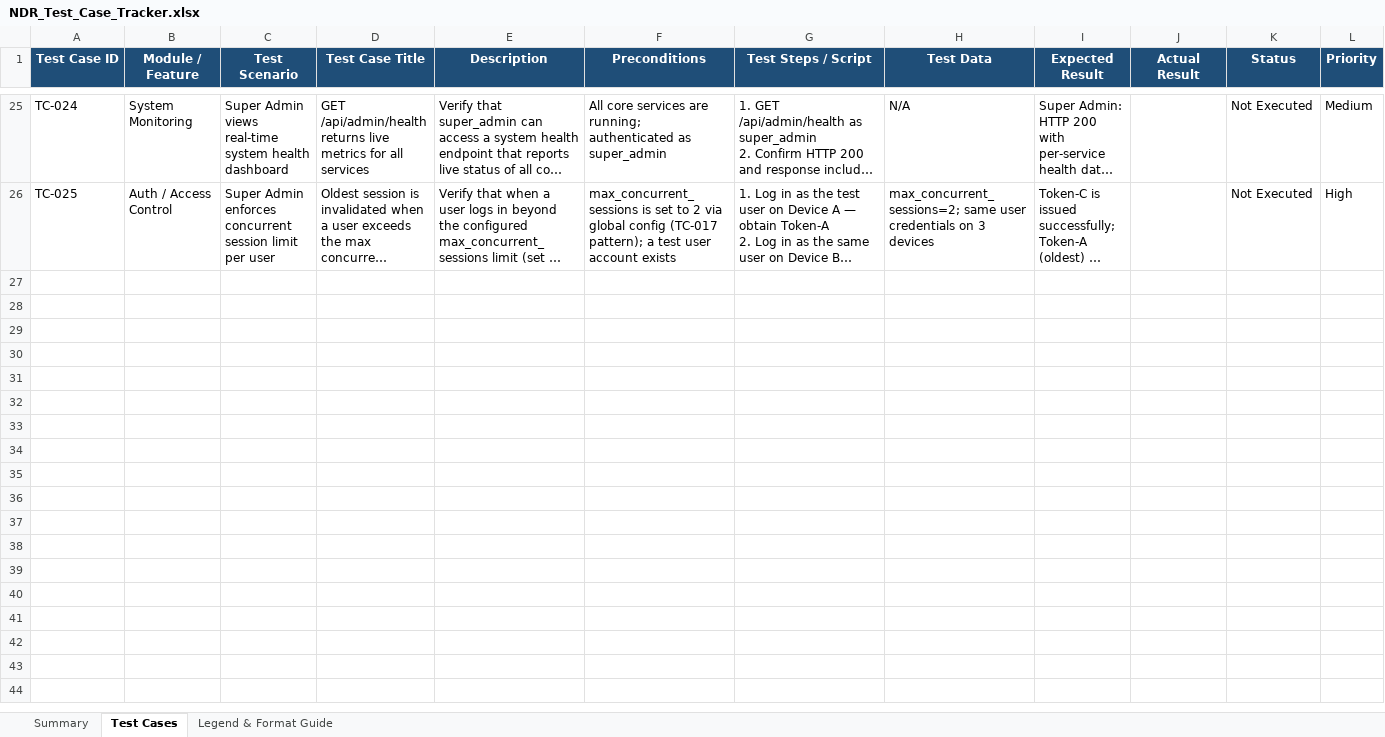
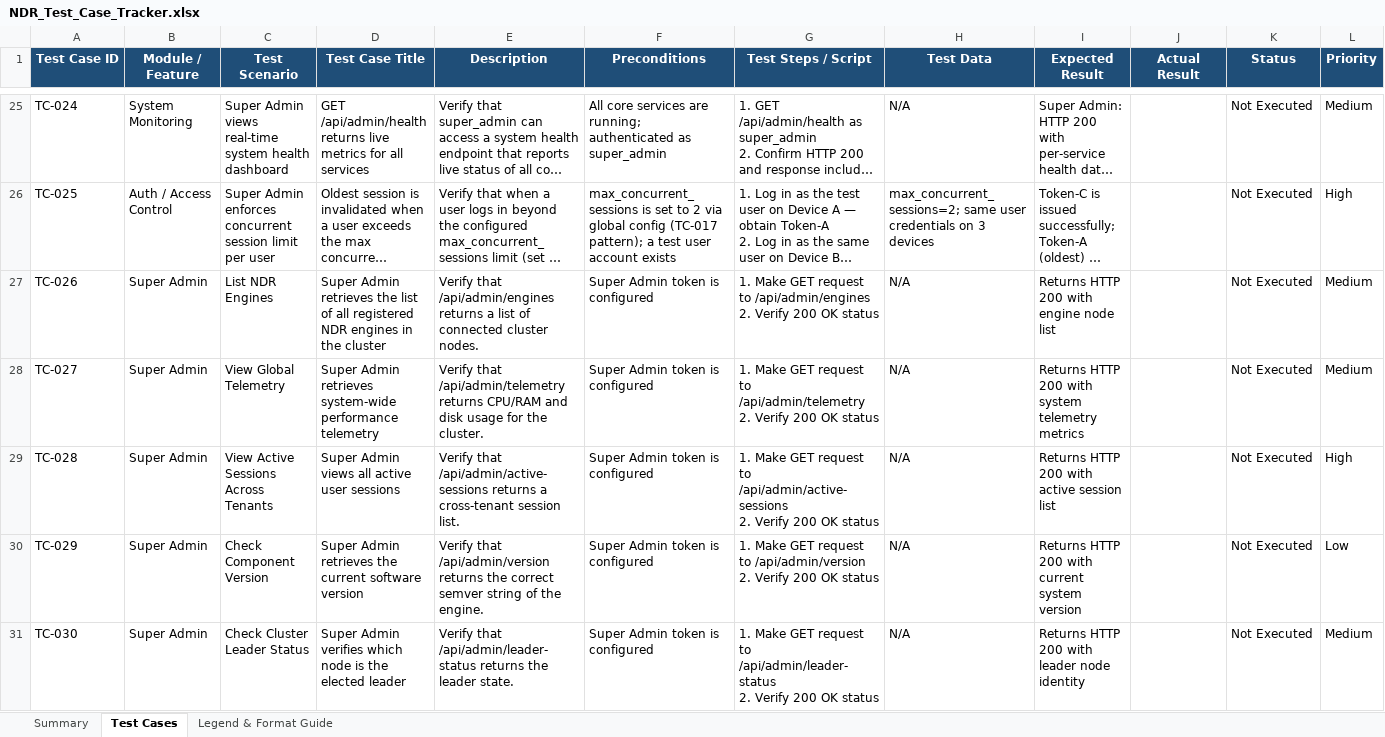
Before and after one commit to jithinjoseph-workspace/NDR-SIEM, an Excel workbook: qa/NDR_Test_Case_Tracker.xlsx, sheet Test Cases, drawn as a sheet; only a part is shown, gaps mark what is left out; long unchanged cells end in …; values as stored, in another font and other column widths than the file's, no borders; conditional formats not drawn; rows hold the shown columns only; ↵ is a line break in a cell; the diff covers the shown part only; the diff names each change by its address in the sheet, - before the commit and + after, or states it on an @@ line.

```diff
--- a/qa/NDR_Test_Case_Tracker.xlsx (sheet Test Cases)
+++ b/qa/NDR_Test_Case_Tracker.xlsx (sheet Test Cases)
+row 27: TC-026 | Super Admin | List NDR Engines | Super Admin retrieves the list of all registered NDR engines in the cluster | Verify that /api/admin/engines returns a list of connected cluster nodes. | Super Admin token is configured | 1. Make GET request to /api/admin/engines ↵ 2. Verify 200 OK status | N/A | Returns HTTP 200 with engine node list |  | Not Executed | Medium
+row 28: TC-027 | Super Admin | View Global Telemetry | Super Admin retrieves system-wide performance telemetry | Verify that /api/admin/telemetry returns CPU/RAM and disk usage for the cluster. | Super Admin token is configured | 1. Make GET request to /api/admin/telemetry ↵ 2. Verify 200 OK status | N/A | Returns HTTP 200 with system telemetry metrics |  | Not Executed | Medium
+row 29: TC-028 | Super Admin | View Active Sessions Across Tenants | Super Admin views all active user sessions | Verify that /api/admin/active-sessions returns a cross-tenant session list. | Super Admin token is configured | 1. Make GET request to /api/admin/active-sessions ↵ 2. Verify 200 OK status | N/A | Returns HTTP 200 with active session list |  | Not Executed | High
+row 30: TC-029 | Super Admin | Check Component Version | Super Admin retrieves the current software version | Verify that /api/admin/version returns the correct semver string of the engine. | Super Admin token is configured | 1. Make GET request to /api/admin/version ↵ 2. Verify 200 OK status | N/A | Returns HTTP 200 with current system version |  | Not Executed | Low
+row 31: TC-030 | Super Admin | Check Cluster Leader Status | Super Admin verifies which node is the elected leader | Verify that /api/admin/leader-status returns the leader state. | Super Admin token is configured | 1. Make GET request to /api/admin/leader-status ↵ 2. Verify 200 OK status | N/A | Returns HTTP 200 with leader node identity |  | Not Executed | Medium
```
Also changed, not shown: 75 added rows elsewhere in this sheet, sheet Summary, 2 other files.
